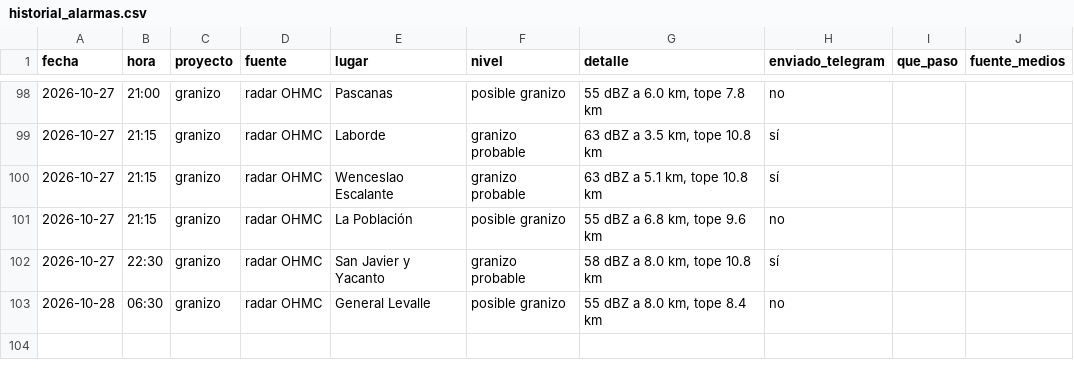
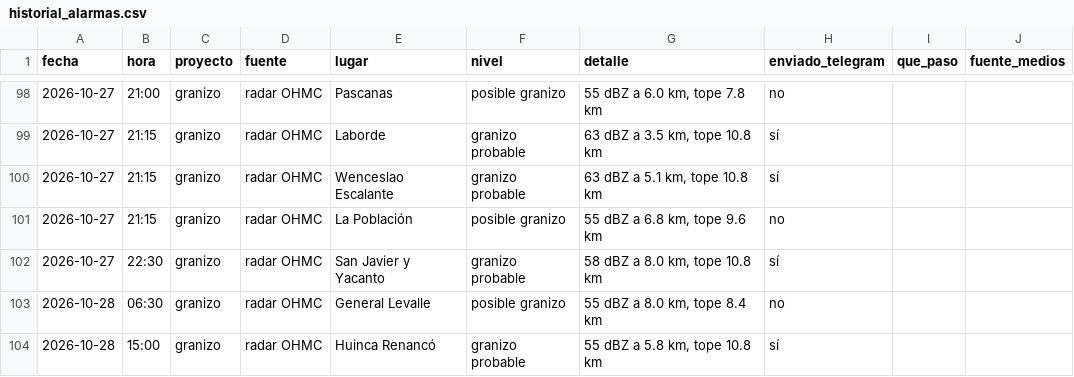
Before and after one commit to diegoesteve/piedrazon, a CSV file: data/historial_alarmas.csv, drawn as a sheet; only a part is shown, gaps mark what is left out; the diff names each change by its address in the sheet, - before the commit and + after, or states it on an @@ line.

```diff
--- a/data/historial_alarmas.csv
+++ b/data/historial_alarmas.csv
+row 104: 2026-10-28 | 15:00 | granizo | radar OHMC | Huinca Renancó | granizo probable | 55 dBZ a 5.8 km, tope 10.8 km | sí
```
Also changed, not shown: 52 other files.
